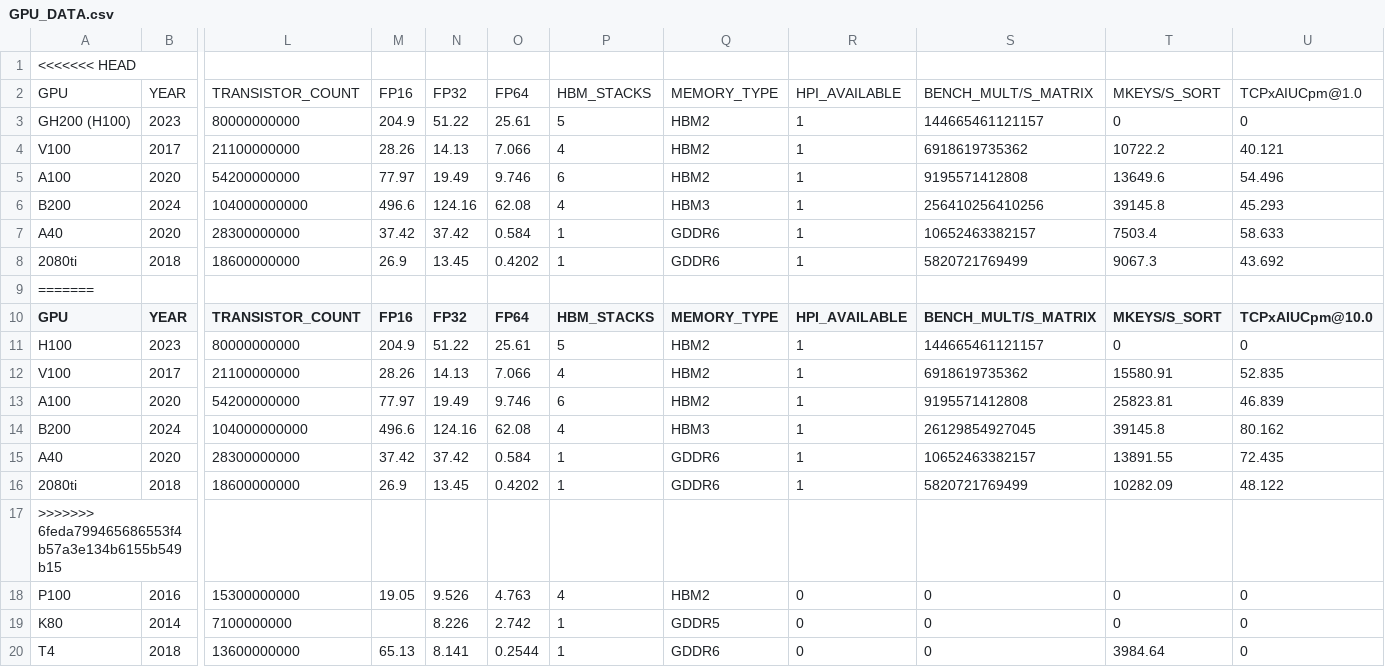
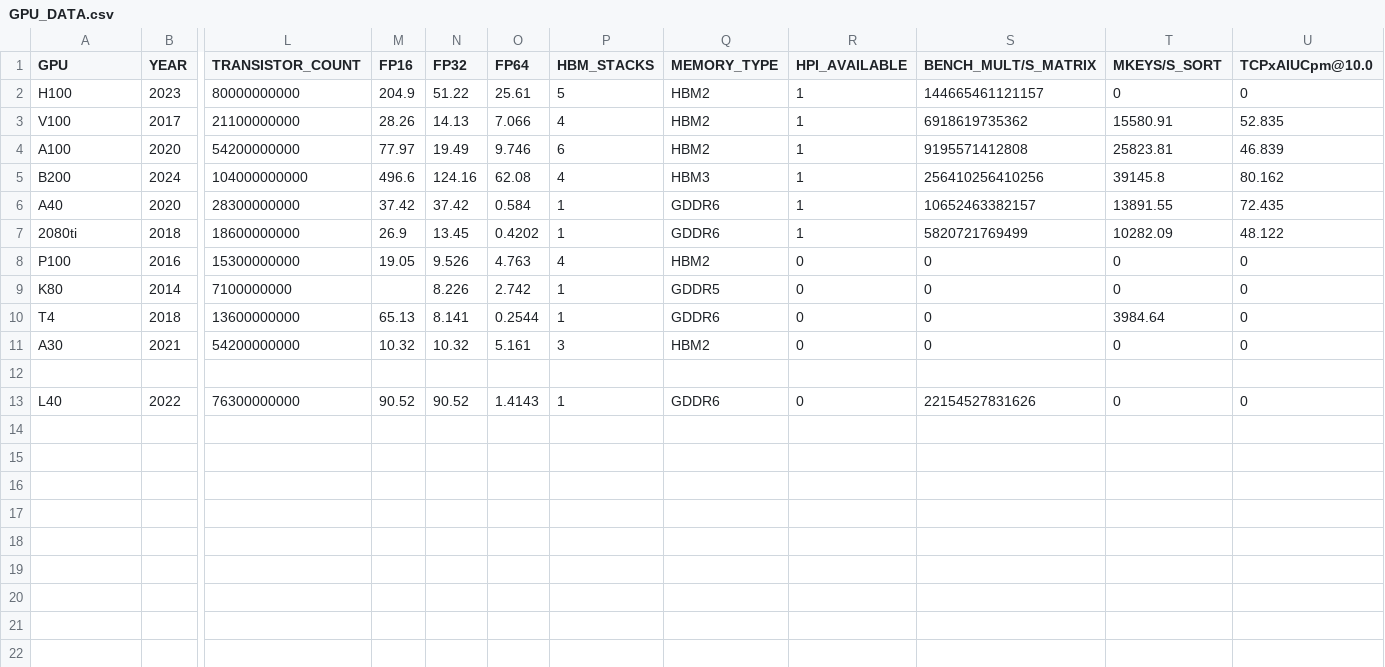
Before and after one commit to hpides/gpu-lifecycle-analysis, a CSV file: GPU_DATA.csv, drawn as a sheet; only a part is shown, gaps mark what is left out; the shorter side is filled out with more unchanged rows; removed rows and columns are numbered as before the commit, all else as after; rows hold the shown columns only; the diff names each change by its address in the sheet, - before the commit and + after, or states it on an @@ line.

Commit message:
added new gpu data

```diff
--- a/GPU_DATA.csv
+++ b/GPU_DATA.csv
-row 1: <<<<<<< HEAD
-row 2: GPU | YEAR | TRANSISTOR_COUNT | FP16 | FP32 | FP64 | HBM_STACKS | MEMORY_TYPE | HPI_AVAILABLE | BENCH_MULT/S_MATRIX | MKEYS/S_SORT | TCPxAIUCpm@1.0
-row 3: GH200 (H100) | 2023 | 80000000000 | 204.9 | 51.22 | 25.61 | 5 | HBM2 | 1 | 144665461121157 | 0 | 0
-row 4: V100 | 2017 | 21100000000 | 28.26 | 14.13 | 7.066 | 4 | HBM2 | 1 | 6918619735362 | 10722.2 | 40.121
-row 5: A100 | 2020 | 54200000000 | 77.97 | 19.49 | 9.746 | 6 | HBM2 | 1 | 9195571412808 | 13649.6 | 54.496
-row 6: B200 | 2024 | 104000000000 | 496.6 | 124.16 | 62.08 | 4 | HBM3 | 1 | 256410256410256 | 39145.8 | 45.293
-row 7: A40 | 2020 | 28300000000 | 37.42 | 37.42 | 0.584 | 1 | GDDR6 | 1 | 10652463382157 | 7503.4 | 58.633
-row 8: 2080ti | 2018 | 18600000000 | 26.9 | 13.45 | 0.4202 | 1 | GDDR6 | 1 | 5820721769499 | 9067.3 | 43.692
-row 9: =======
-S5 (BENCH_MULT/S_MATRIX): 26129854927045
+S5 (BENCH_MULT/S_MATRIX): 256410256410256
-row 17: >>>>>>> 6feda799465686553f4b57a3e134b6155b549b15
```
